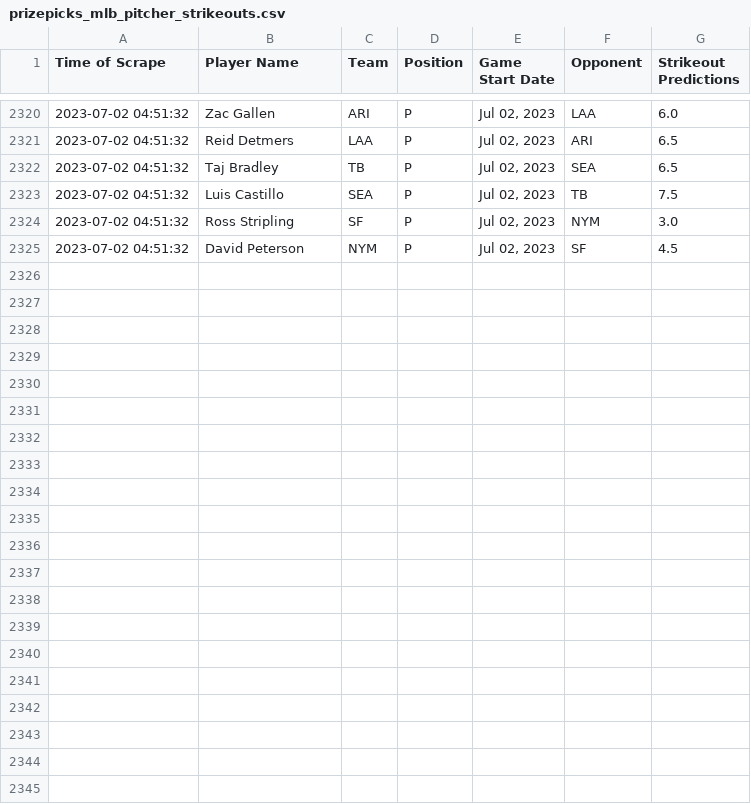
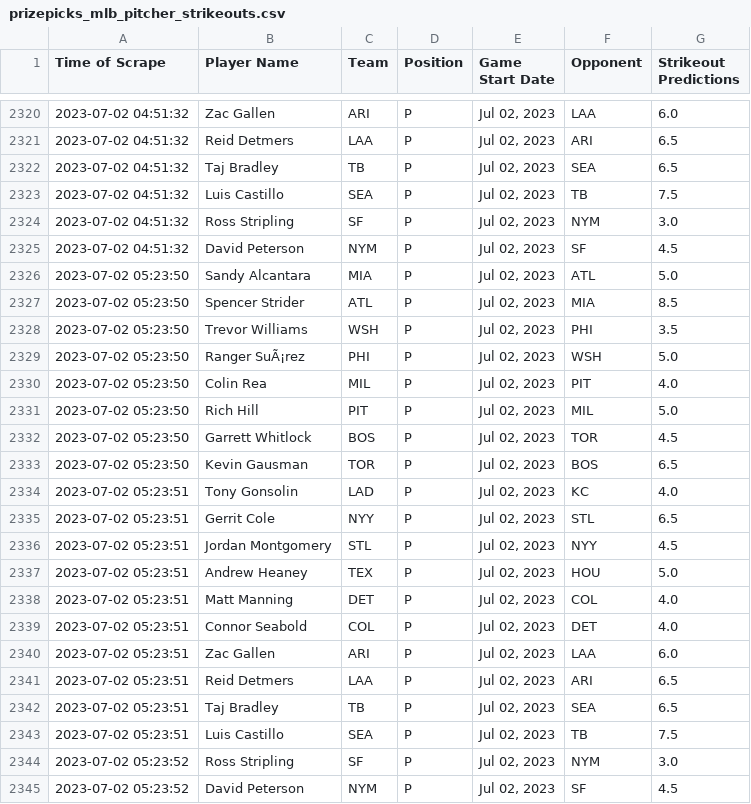
Before and after one commit to itsDarianNgo/prizepicks-strikeouts-scraper, a CSV file: data/prizepicks_mlb_pitcher_strikeouts.csv, drawn as a sheet; only a part is shown, gaps mark what is left out; the diff names each change by its address in the sheet, - before the commit and + after, or states it on an @@ line.

Commit message:
Update data

```diff
--- a/data/prizepicks_mlb_pitcher_strikeouts.csv
+++ b/data/prizepicks_mlb_pitcher_strikeouts.csv
+row 2326: 2023-07-02 05:23:50 | Sandy Alcantara | MIA | P | Jul 02, 2023 | ATL | 5.0
+row 2327: 2023-07-02 05:23:50 | Spencer Strider | ATL | P | Jul 02, 2023 | MIA | 8.5
+row 2328: 2023-07-02 05:23:50 | Trevor Williams | WSH | P | Jul 02, 2023 | PHI | 3.5
+row 2329: 2023-07-02 05:23:50 | Ranger SuÃ¡rez | PHI | P | Jul 02, 2023 | WSH | 5.0
+row 2330: 2023-07-02 05:23:50 | Colin Rea | MIL | P | Jul 02, 2023 | PIT | 4.0
+row 2331: 2023-07-02 05:23:50 | Rich Hill | PIT | P | Jul 02, 2023 | MIL | 5.0
+row 2332: 2023-07-02 05:23:50 | Garrett Whitlock | BOS | P | Jul 02, 2023 | TOR | 4.5
+row 2333: 2023-07-02 05:23:50 | Kevin Gausman | TOR | P | Jul 02, 2023 | BOS | 6.5
+row 2334: 2023-07-02 05:23:51 | Tony Gonsolin | LAD | P | Jul 02, 2023 | KC | 4.0
+row 2335: 2023-07-02 05:23:51 | Gerrit Cole | NYY | P | Jul 02, 2023 | STL | 6.5
+row 2336: 2023-07-02 05:23:51 | Jordan Montgomery | STL | P | Jul 02, 2023 | NYY | 4.5
+row 2337: 2023-07-02 05:23:51 | Andrew Heaney | TEX | P | Jul 02, 2023 | HOU | 5.0
+row 2338: 2023-07-02 05:23:51 | Matt Manning | DET | P | Jul 02, 2023 | COL | 4.0
+row 2339: 2023-07-02 05:23:51 | Connor Seabold | COL | P | Jul 02, 2023 | DET | 4.0
+row 2340: 2023-07-02 05:23:51 | Zac Gallen | ARI | P | Jul 02, 2023 | LAA | 6.0
+row 2341: 2023-07-02 05:23:51 | Reid Detmers | LAA | P | Jul 02, 2023 | ARI | 6.5
+row 2342: 2023-07-02 05:23:51 | Taj Bradley | TB | P | Jul 02, 2023 | SEA | 6.5
+row 2343: 2023-07-02 05:23:51 | Luis Castillo | SEA | P | Jul 02, 2023 | TB | 7.5
+row 2344: 2023-07-02 05:23:52 | Ross Stripling | SF | P | Jul 02, 2023 | NYM | 3.0
+row 2345: 2023-07-02 05:23:52 | David Peterson | NYM | P | Jul 02, 2023 | SF | 4.5
```
